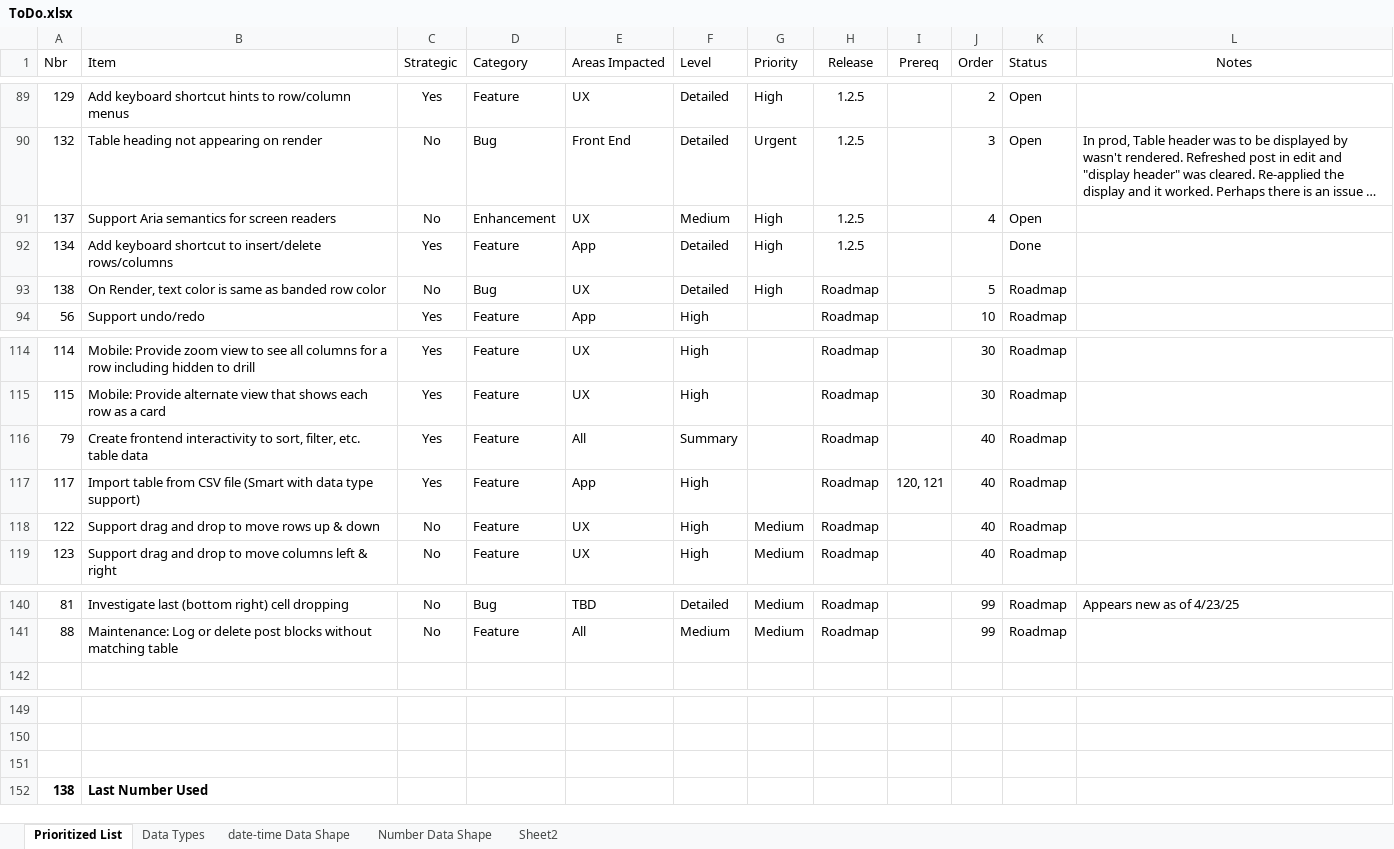
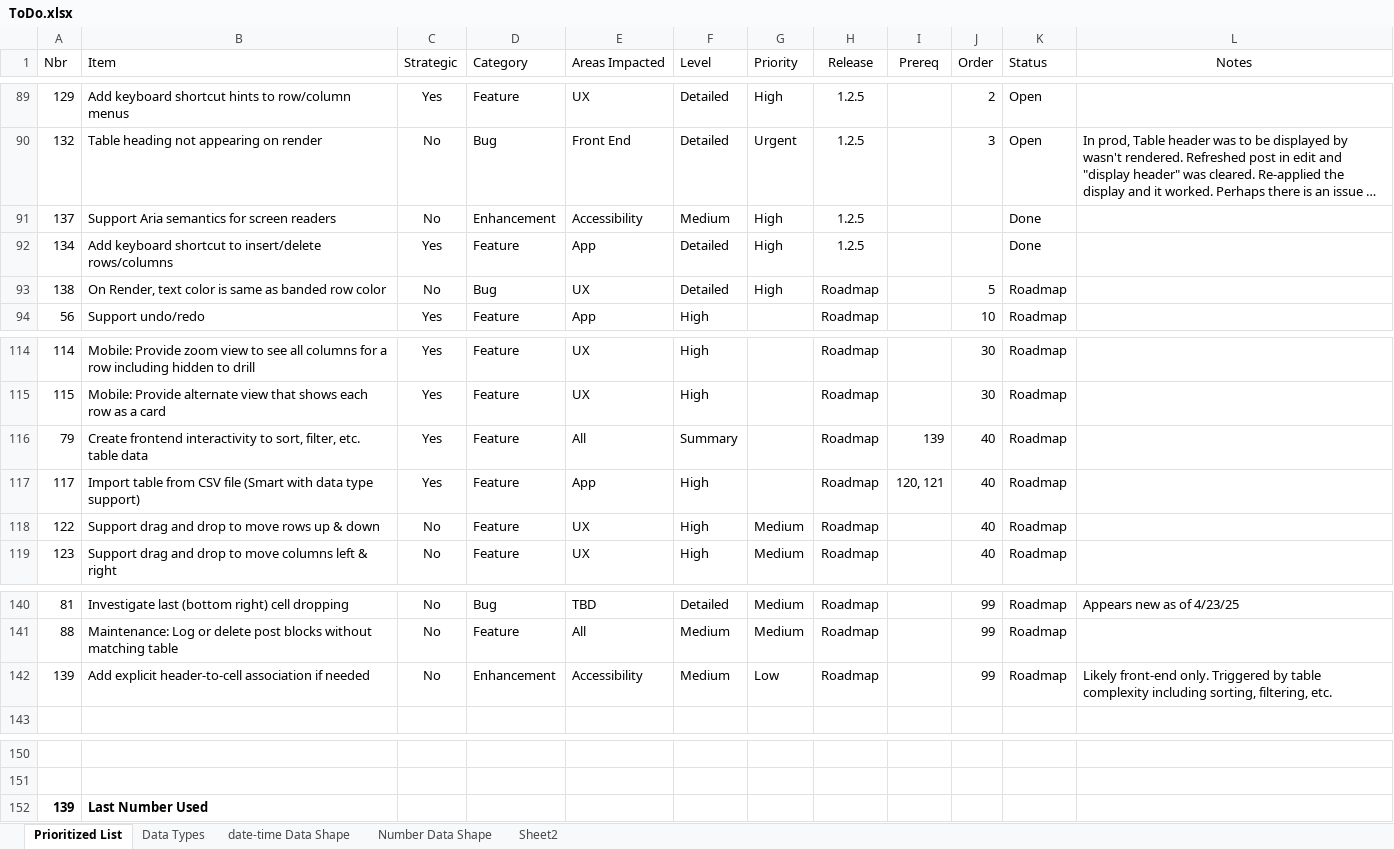
Before and after one commit to gschaub/dynamic-tables, an Excel workbook: Development Docs/ToDo.xlsx, sheet Prioritized List, drawn as a sheet; only a part is shown, gaps mark what is left out; long unchanged cells end in …; values as stored, in another font and other column widths than the file's, no borders; removed rows and columns are numbered as before the commit, all else as after; the diff names each change by its address in the sheet, - before the commit and + after, or states it on an @@ line.

Commit message:
Add support for accessibility narration

```diff
--- a/Development Docs/ToDo.xlsx (sheet Prioritized List)
+++ b/Development Docs/ToDo.xlsx (sheet Prioritized List)
-E91 (Areas Impacted): UX
+E91 (Areas Impacted): Accessibility
-J91 (Order): 4
+J91 (Order): (empty)
-K91 (Status): Open
+K91 (Status): Done
-I116 (Prereq): (empty)
+I116 (Prereq): 139
+row 142: 139 | Add explicit header-to-cell association if needed | No | Enhancement | Accessibility | Medium | Low | Roadmap |  | 99 | Roadmap | Likely front-end only. Triggered by table complexity including sorting, filtering, etc.
-row 152: (empty)
+row 152: 139 | Last Number Used
-row 152: 138 | Last Number Used
```
Also changed, not shown: 6 other files.
